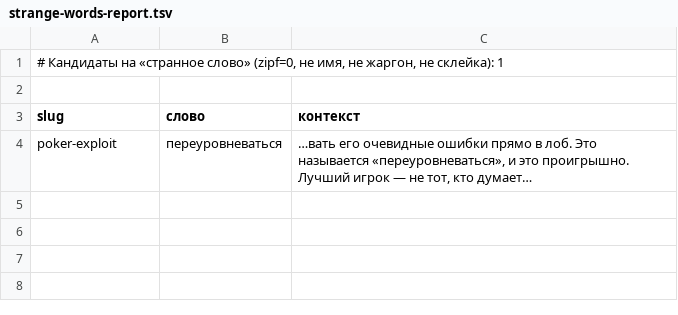
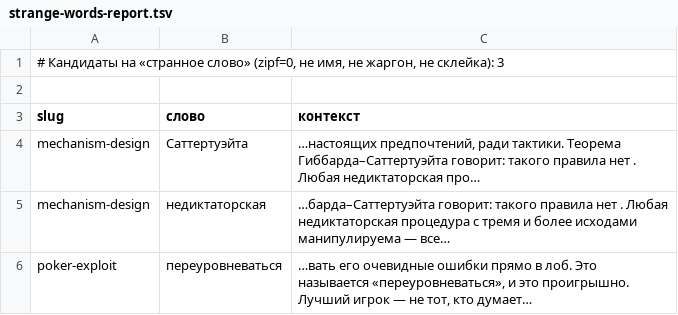
Before and after one commit to yzotop/null, a TSV file: audit/strange-words-report.tsv, drawn as a sheet.

```diff
--- a/audit/strange-words-report.tsv
+++ b/audit/strange-words-report.tsv
@@ -1,4 +1,6 @@
-# Кандидаты на «странное слово» (zipf=0, не имя, не жаргон, не склейка): 1
+# Кандидаты на «странное слово» (zipf=0, не имя, не жаргон, не склейка): 3
 
 slug	слово	контекст
+mechanism-design	Саттертуэйта	…настоящих предпочтений, ради тактики. Теорема Гиббарда–Саттертуэйта говорит: такого правила нет . Любая недиктаторская про…
+mechanism-design	недиктаторская	…барда–Саттертуэйта говорит: такого правила нет . Любая недиктаторская процедура с тремя и более исходами манипулируема — все…
 poker-exploit	переуровневаться	…вать его очевидные ошибки прямо в лоб. Это называется «переуровневаться», и это проигрышно. Лучший игрок — не тот, кто думает…
```
Also changed, not shown: 3 other files.
